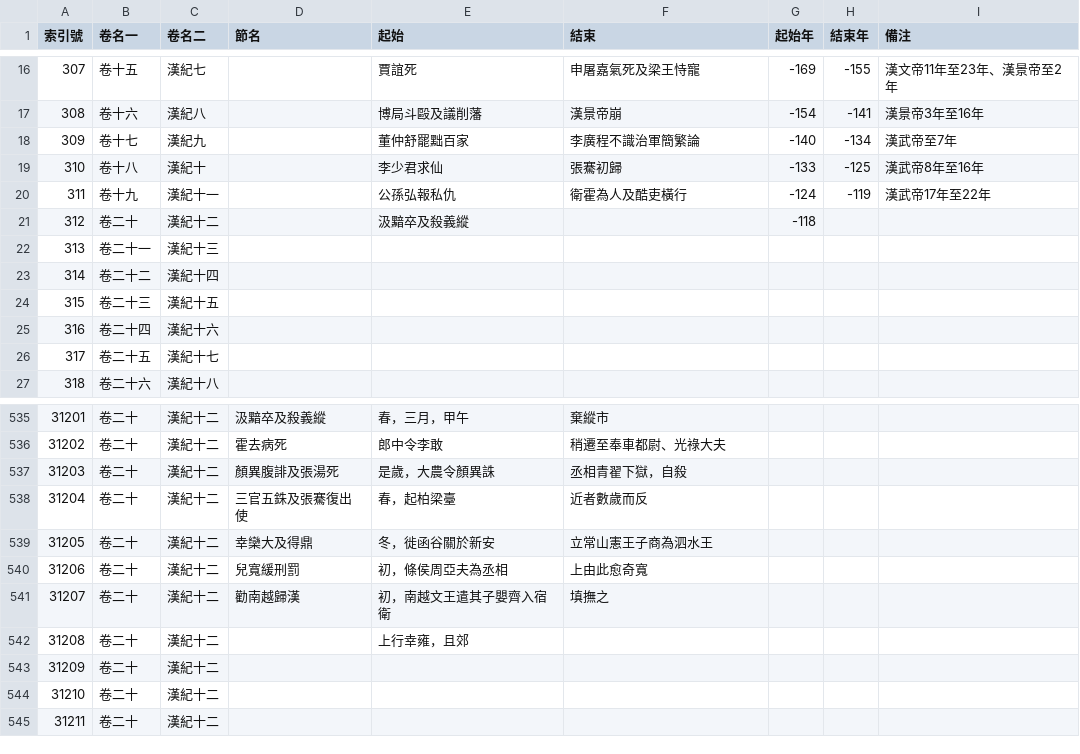
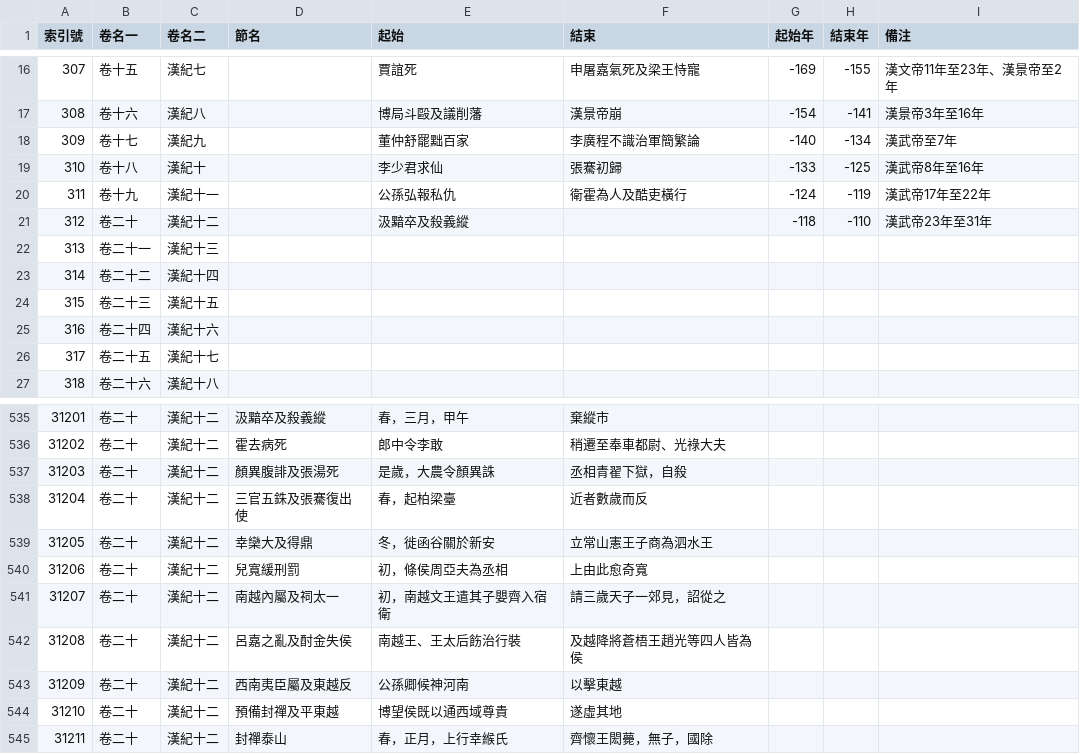
Before and after one commit to gamefang/zizhitongjian, a CSV file: 主要數據/通鑒目錄.csv, drawn as a sheet; only a part is shown, gaps mark what is left out.

```diff
--- a/主要數據/通鑒目錄.csv
+++ b/主要數據/通鑒目錄.csv
@@ -20,3 +20,3 @@
 311,卷十九,漢紀十一,,公孫弘報私仇,衛霍為人及酷吏橫行,-124,-119,漢武帝17年至22年
-312,卷二十,漢紀十二,,汲黯卒及殺義縱,,-118,,
+312,卷二十,漢紀十二,,汲黯卒及殺義縱,,-118,-110,漢武帝23年至31年
 313,卷二十一,漢紀十三,,,,,,
@@ -540,6 +540,6 @@
 31206,卷二十,漢紀十二,兒寬緩刑罰,初，條侯周亞夫為丞相,上由此愈奇寬,,,
-31207,卷二十,漢紀十二,勸南越歸漢,初，南越文王遣其子嬰齊入宿衛,填撫之,,,
-31208,卷二十,漢紀十二,,上行幸雍，且郊,,,,
-31209,卷二十,漢紀十二,,,,,,
-31210,卷二十,漢紀十二,,,,,,
-31211,卷二十,漢紀十二,,,,,,
+31207,卷二十,漢紀十二,南越內屬及祠太一,初，南越文王遣其子嬰齊入宿衛,請三歲天子一郊見，詔從之,,,
+31208,卷二十,漢紀十二,呂嘉之亂及酎金失侯,南越王、王太后飭治行裝,及越降將蒼梧王趙光等四人皆為侯,,,
+31209,卷二十,漢紀十二,西南夷臣屬及東越反,公孫卿候神河南,以擊東越,,,
+31210,卷二十,漢紀十二,預備封禪及平東越,博望侯既以通西域尊貴,遂虛其地,,,
+31211,卷二十,漢紀十二,封禪泰山,春，正月，上行幸緱氏,齊懷王閎薨，無子，國除,,,
```
Also changed, not shown: 主要數據/人物總表.csv, 3 other files.
